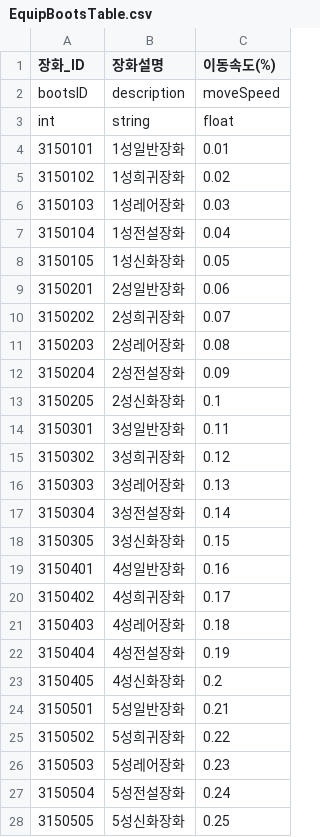
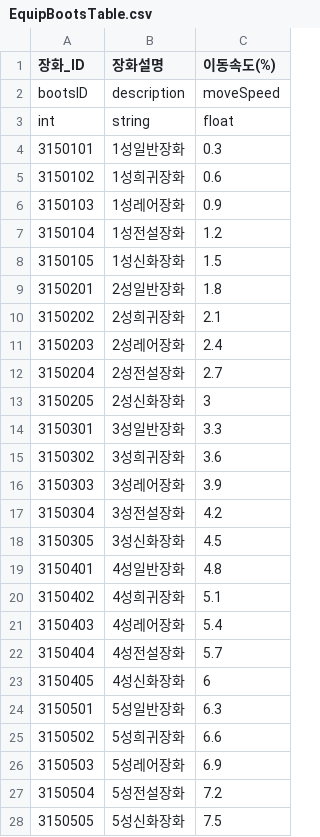
Before and after one commit to GodKong2431/Memorium, a CSV file: Assets/04. CSV/Equip/EquipBootsTable.csv, drawn as a sheet.

```diff
--- a/Assets/04. CSV/Equip/EquipBootsTable.csv
+++ b/Assets/04. CSV/Equip/EquipBootsTable.csv
@@ -3,26 +3,26 @@ bootsID,description,moveSpeed
 int,string,float
-3150101,1성일반장화,0.01
-3150102,1성희귀장화,0.02
-3150103,1성레어장화,0.03
-3150104,1성전설장화,0.04
-3150105,1성신화장화,0.05
-3150201,2성일반장화,0.06
-3150202,2성희귀장화,0.07
-3150203,2성레어장화,0.08
-3150204,2성전설장화,0.09
-3150205,2성신화장화,0.1
-3150301,3성일반장화,0.11
-3150302,3성희귀장화,0.12
-3150303,3성레어장화,0.13
-3150304,3성전설장화,0.14
-3150305,3성신화장화,0.15
-3150401,4성일반장화,0.16
-3150402,4성희귀장화,0.17
-3150403,4성레어장화,0.18
-3150404,4성전설장화,0.19
-3150405,4성신화장화,0.2
-3150501,5성일반장화,0.21
-3150502,5성희귀장화,0.22
-3150503,5성레어장화,0.23
-3150504,5성전설장화,0.24
-3150505,5성신화장화,0.25
+3150101,1성일반장화,0.3
+3150102,1성희귀장화,0.6
+3150103,1성레어장화,0.9
+3150104,1성전설장화,1.2
+3150105,1성신화장화,1.5
+3150201,2성일반장화,1.8
+3150202,2성희귀장화,2.1
+3150203,2성레어장화,2.4
+3150204,2성전설장화,2.7
+3150205,2성신화장화,3
+3150301,3성일반장화,3.3
+3150302,3성희귀장화,3.6
+3150303,3성레어장화,3.9
+3150304,3성전설장화,4.2
+3150305,3성신화장화,4.5
+3150401,4성일반장화,4.8
+3150402,4성희귀장화,5.1
+3150403,4성레어장화,5.4
+3150404,4성전설장화,5.7
+3150405,4성신화장화,6
+3150501,5성일반장화,6.3
+3150502,5성희귀장화,6.6
+3150503,5성레어장화,6.9
+3150504,5성전설장화,7.2
+3150505,5성신화장화,7.5
```
Also changed, not shown: Assets/04. CSV/Equip/EquipStatsTable.csv, Assets/04. CSV/Player/CharacterBaseStatInfoTable.csv, 16 other files.
